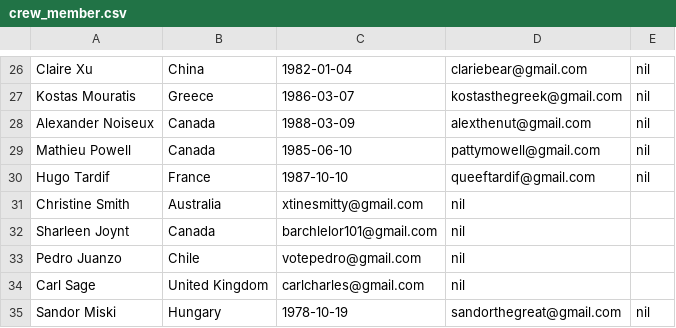
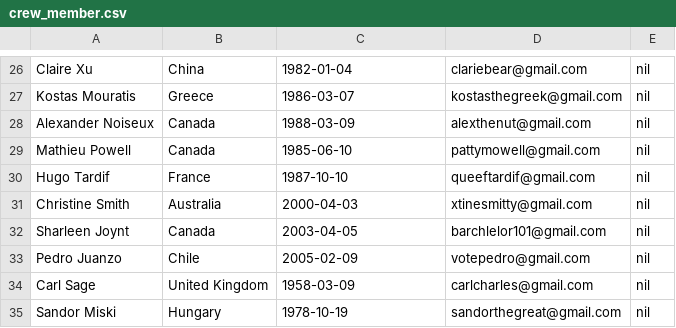
Before and after one commit to AhmedBenchekroun/Cruisr, a CSV file: db/data/crew_member.csv, drawn as a sheet; only a part is shown, gaps mark what is left out.

```diff
--- a/db/data/crew_member.csv
+++ b/db/data/crew_member.csv
@@ -30,6 +30,6 @@ Mathieu Powell,Canada,1985-06-10,pattymowell@gmail.com,nil
 Hugo Tardif,France,1987-10-10,queeftardif@gmail.com,nil
-Christine Smith,Australia,xtinesmitty@gmail.com,nil
-Sharleen Joynt,Canada,barchlelor101@gmail.com,nil
-Pedro Juanzo,Chile,votepedro@gmail.com,nil
-Carl Sage,United Kingdom,carlcharles@gmail.com,nil
+Christine Smith,Australia,2000-04-03,xtinesmitty@gmail.com,nil
+Sharleen Joynt,Canada,2003-04-05,barchlelor101@gmail.com,nil
+Pedro Juanzo,Chile,2005-02-09,votepedro@gmail.com,nil
+Carl Sage,United Kingdom,1958-03-09,carlcharles@gmail.com,nil
 Sandor Miski,Hungary,1978-10-19,sandorthegreat@gmail.com,nil
```
Also changed, not shown: 1 other file.
